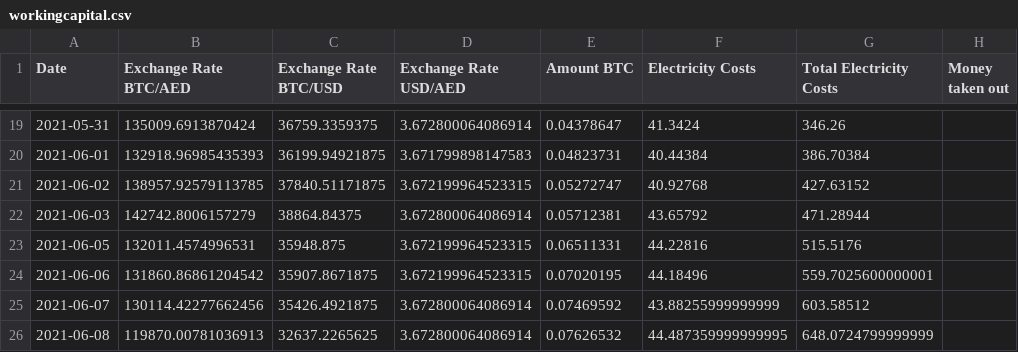
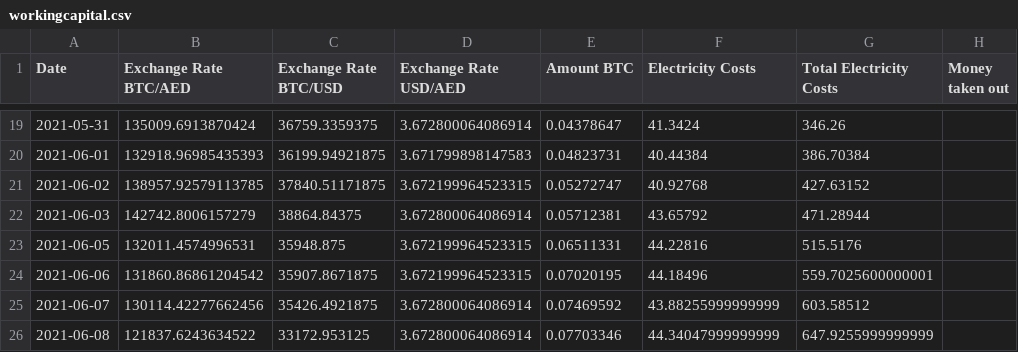
Before and after one commit to Mentalustig/Bitcoindashboard, a CSV file: workingcapital.csv, drawn as a sheet; only a part is shown, gaps mark what is left out.

```diff
--- a/workingcapital.csv
+++ b/workingcapital.csv
@@ -25,2 +25,2 @@ Date,Exchange Rate BTC/AED,Exchange Rate BTC/USD,Exchange Rate USD/AED,Amount BT
 2021-06-07,130114.42277662456,35426.4921875,3.672800064086914,0.07469592,43.88255999999999,603.58512,
-2021-06-08,119870.00781036913,32637.2265625,3.672800064086914,0.07626532,44.487359999999995,648.0724799999999,
+2021-06-08,121837.6243634522,33172.953125,3.672800064086914,0.07703346,44.34047999999999,647.9255999999999,
```
Also changed, not shown: getrig.csv, kpis.csv, 2 other files.
